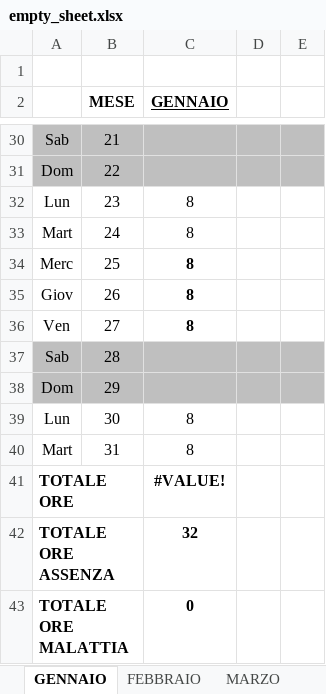
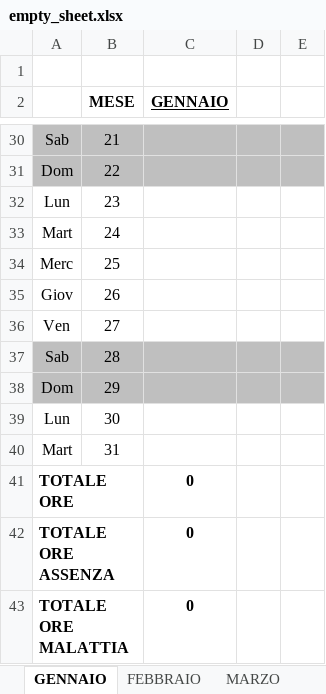
Before and after one commit to TheSielo/robottone-presenzone, an Excel workbook: empty_sheet.xlsx, sheet GENNAIO, drawn as a sheet; only a part is shown, gaps mark what is left out; values as stored, in another font and other column widths than the file's, no borders; the diff covers the shown part only; the diff names each change by its address in the sheet, - before the commit and + after, or states it on an @@ line.

```diff
--- a/empty_sheet.xlsx (sheet GENNAIO)
+++ b/empty_sheet.xlsx (sheet GENNAIO)
-C32:C36 (GENNAIO): 8
+C32:C36 (GENNAIO): (empty)
-C39:C40 (GENNAIO): 8
+C39:C40 (GENNAIO): (empty)
-C41 (GENNAIO): #VALUE!
+C41 (GENNAIO): 0
-C42 (GENNAIO): 32
+C42 (GENNAIO): 0
```
Also changed, not shown: 17 edited cells elsewhere in this sheet, sheet APRILE, sheet MARZO, 3 other files.
